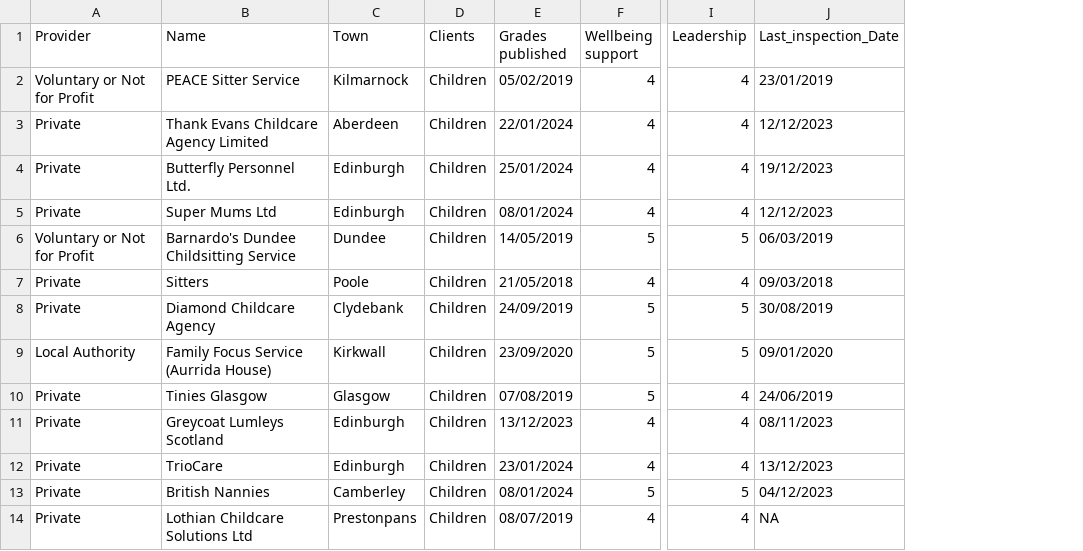
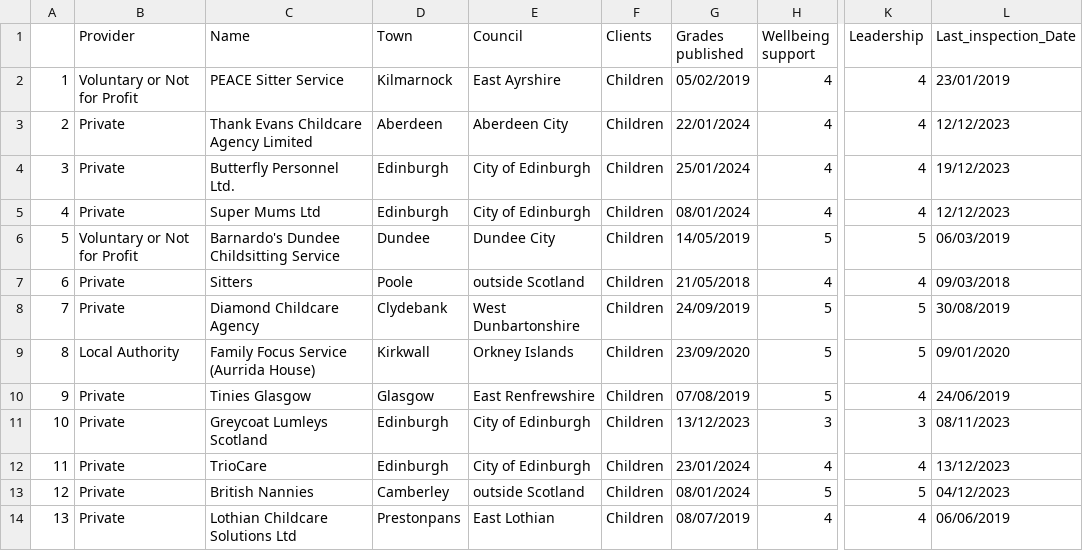
Before and after one commit to EmaSabl/CI, a CSV file: data/table/child_care_agency.csv, drawn as a sheet; only a part is shown, gaps mark what is left out; addresses are those after the commit; the diff names each change by its address in the sheet, - before the commit and + after, or states it on an @@ line.

```diff
--- a/data/table/child_care_agency.csv
+++ b/data/table/child_care_agency.csv
+column A, rows 2-14: 1 | 2 | 3 | 4 | 5 | 6 | 7 | 8 | 9 | 10 | 11 | 12 | 13
+column E (Council), rows 2-14: East Ayrshire | Aberdeen City | City of Edinburgh | City of Edinburgh | Dundee City | outside Scotland | West Dunbartonshire | Orkney Islands | East Renfrewshire | City of Edinburgh | City of Edinburgh | outside Scotland | East Lothian
-H11 (Wellbeing support): 4
+H11 (Wellbeing support): 3
-K11 (Leadership): 4
+K11 (Leadership): 3
-L14 (Last_inspection_Date): NA
+L14 (Last_inspection_Date): 06/06/2019
```
Also changed, not shown: data/adult_services_avg_LA.csv, data/cancelled_LA_month.csv, 33 other files.
